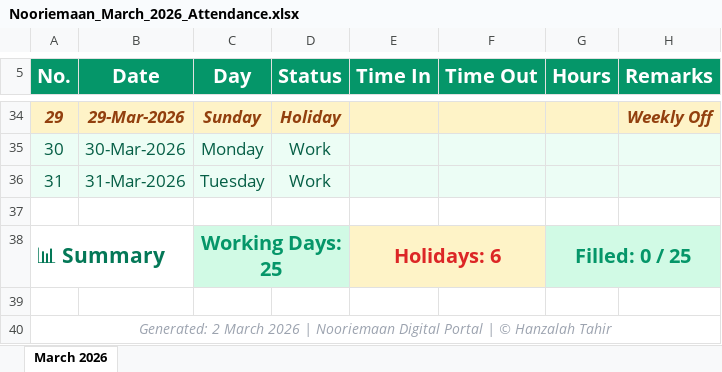
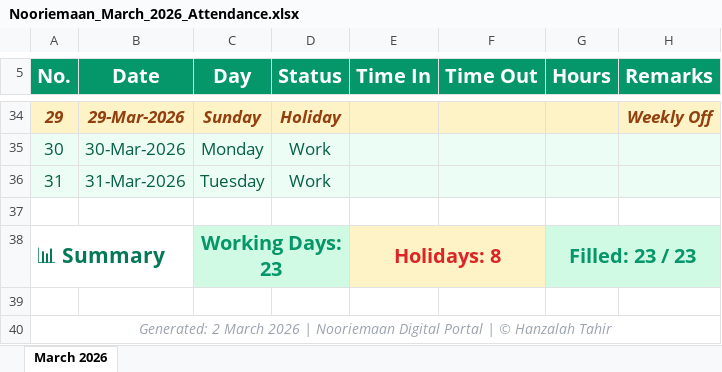
Before and after one commit to Tahiralmadni/Nooriemaan-project, an Excel workbook: Nooriemaan_March_2026_Attendance.xlsx, sheet March 2026, drawn as a sheet; only a part is shown, gaps mark what is left out; values as stored, in another font and other column widths than the file's, no borders; the diff covers the shown part only; the diff names each change by its address in the sheet, - before the commit and + after, or states it on an @@ line.

Commit message:
31 march 2026 updated

```diff
--- a/Nooriemaan_March_2026_Attendance.xlsx (sheet March 2026)
+++ b/Nooriemaan_March_2026_Attendance.xlsx (sheet March 2026)
-C38 (Day): Working Days: 25
+C38 (Day): Working Days: 23
-E38 (Time In): Holidays: 6
+E38 (Time In): Holidays: 8
-G38 (Hours): Filled: 0 / 25
+G38 (Hours): Filled: 23 / 23
```
Also changed, not shown: 59 edited cells and cell formats elsewhere in this sheet.
